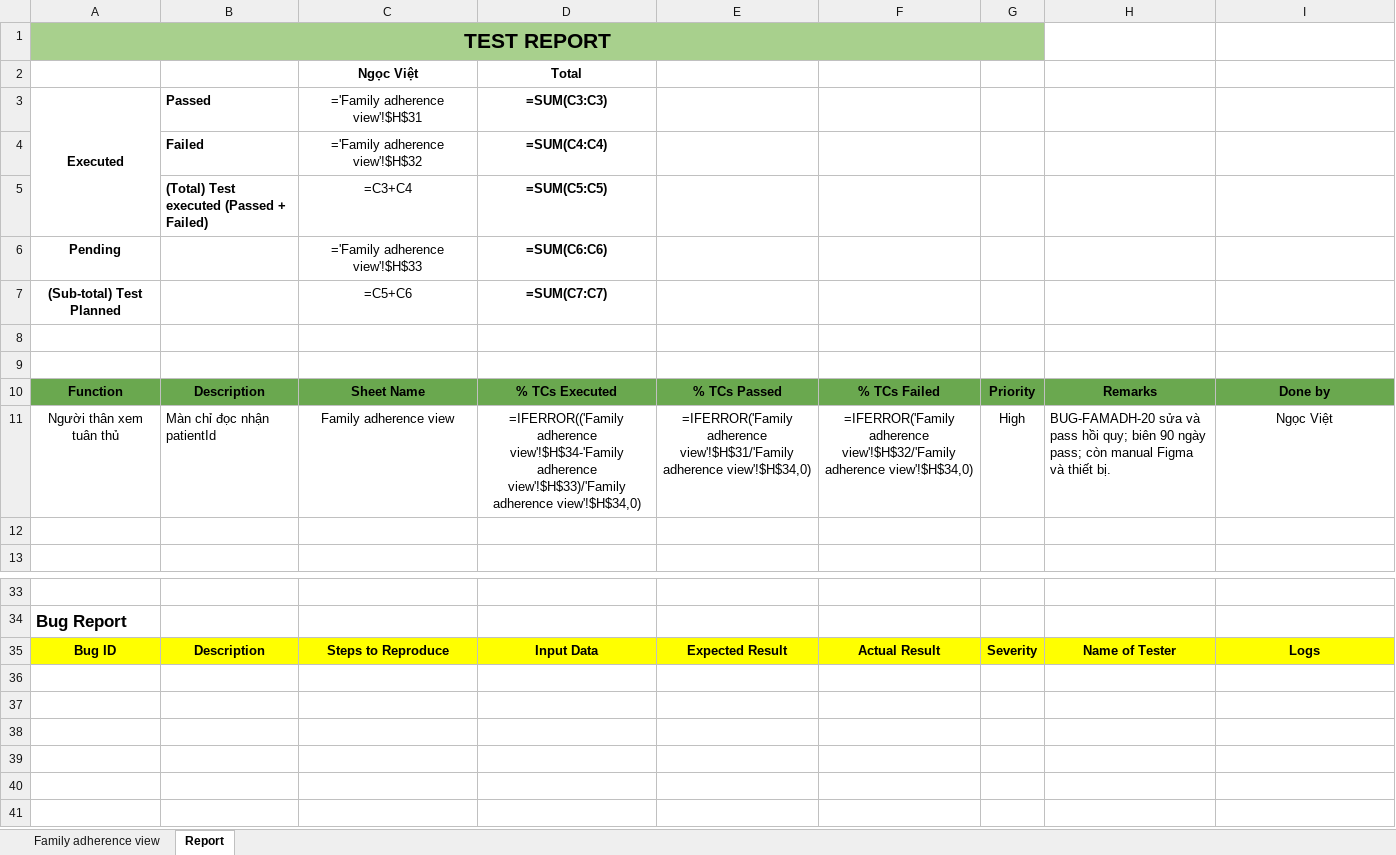
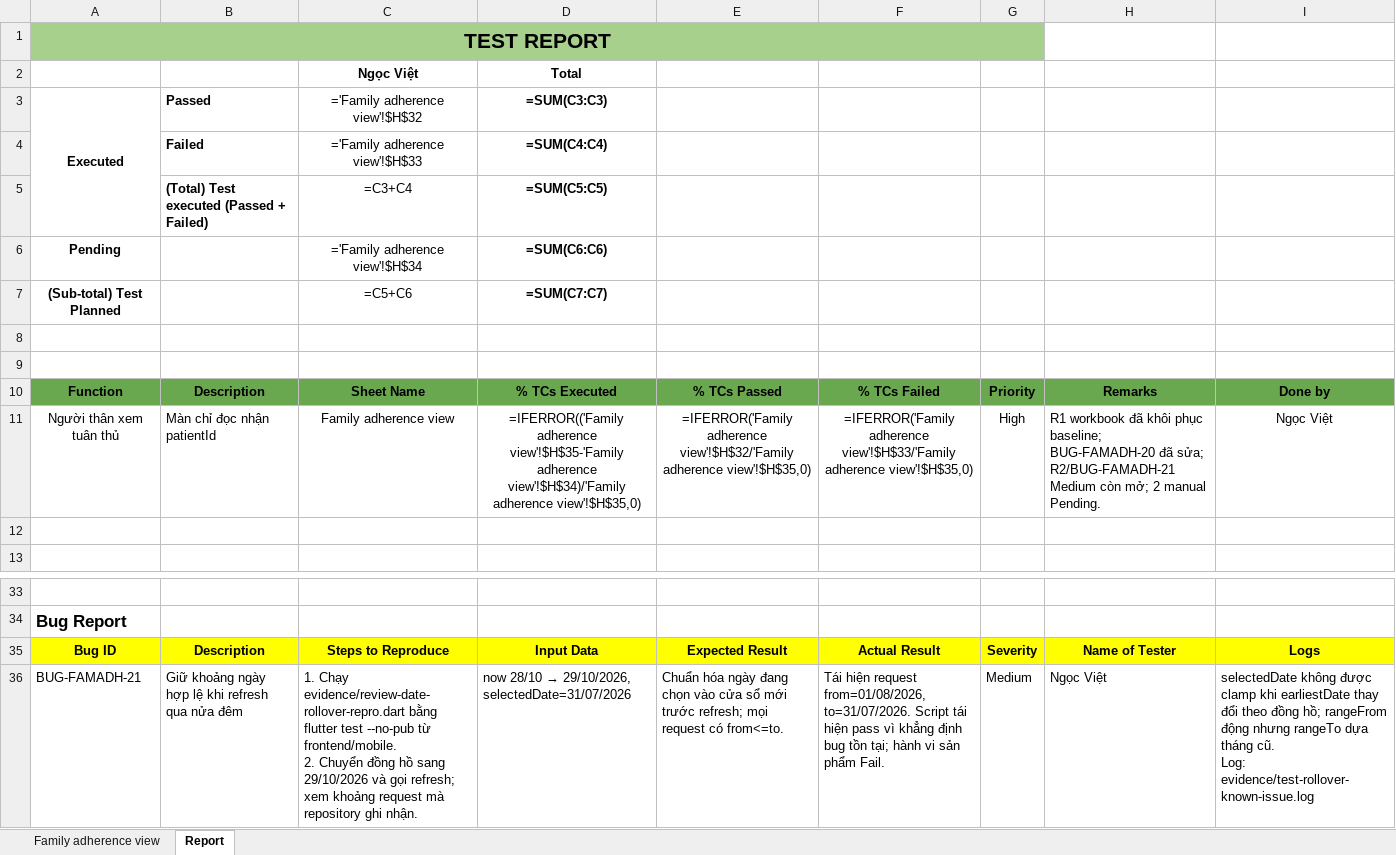
Before and after one commit to DrugTime-C1SE-07/DrugTime, an Excel workbook: work/3.24-adherence-family-view/testcases.xlsx, sheet Report, drawn as a sheet; only a part is shown, gaps mark what is left out; values as stored, in another font and other column widths than the file's, no borders; formulas without a stored value are shown as written; charts and pictures and conditional formats not drawn; ↵ is a line break in a cell; the diff names each change by its address in the sheet, - before the commit and + after, or states it on an @@ line.

Commit message:
docs(task): verify master workbook restoration and retain rollover issue
Refs: 3.24

```diff
--- a/work/3.24-adherence-family-view/testcases.xlsx (sheet Report)
+++ b/work/3.24-adherence-family-view/testcases.xlsx (sheet Report)
-C3 (Ngọc Việt): ='Family adherence view'!$H$31
+C3 (Ngọc Việt): ='Family adherence view'!$H$32
-C4 (Ngọc Việt): ='Family adherence view'!$H$32
+C4 (Ngọc Việt): ='Family adherence view'!$H$33
-C6 (Ngọc Việt): ='Family adherence view'!$H$33
+C6 (Ngọc Việt): ='Family adherence view'!$H$34
-D11 (Total): =IFERROR(('Family adherence view'!$H$34-'Family adherence view'!$H$33)/'Family adherence view'!$H$34,0)
+D11 (Total): =IFERROR(('Family adherence view'!$H$35-'Family adherence view'!$H$34)/'Family adherence view'!$H$35,0)
-E11: =IFERROR('Family adherence view'!$H$31/'Family adherence view'!$H$34,0)
+E11: =IFERROR('Family adherence view'!$H$32/'Family adherence view'!$H$35,0)
-F11: =IFERROR('Family adherence view'!$H$32/'Family adherence view'!$H$34,0)
+F11: =IFERROR('Family adherence view'!$H$33/'Family adherence view'!$H$35,0)
-H11: BUG-FAMADH-20 sửa và pass hồi quy; biên 90 ngày pass; còn manual Figma và thiết bị.
+H11: R1 workbook đã khôi phục baseline; BUG-FAMADH-20 đã sửa; R2/BUG-FAMADH-21 Medium còn mở; 2 manual Pending.
+row 36: BUG-FAMADH-21 | Giữ khoảng ngày hợp lệ khi refresh qua nửa đêm | 1. Chạy evidence/review-date-rollover-repro.dart bằng flutter test --no-pub từ frontend/mobile. ↵ 2. Chuyển đồng hồ sang 29/10/2026 và gọi refresh; xem khoảng request mà repository ghi nhận. | now 28/10 → 29/10/2026, selectedDate=31/07/2026 | Chuẩn hóa ngày đang chọn vào cửa sổ mới trước refresh; mọi request có from<=to. | Tái hiện request from=01/08/2026, to=31/07/2026. Script tái hiện pass vì khẳng định bug tồn tại; hành vi sản phẩm Fail. | Medium | Ngọc Việt | selectedDate không được clamp khi earliestDate thay đổi theo đồng hồ; rangeFrom động nhưng rangeTo dựa tháng cũ. ↵ Log: evidence/test-rollover-known-issue.log
```
Also changed, not shown: sheet Family adherence view, 10 other files.
